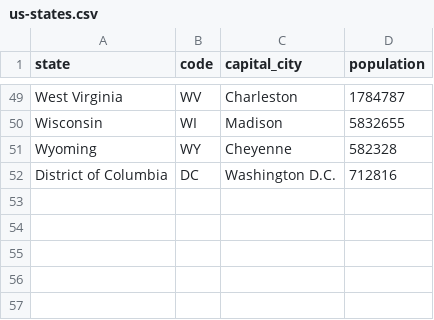
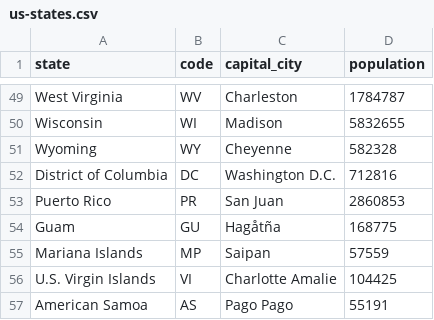
Before and after one commit to tonyadastra/panelixir, a CSV file: data/us-states.csv, drawn as a sheet; only a part is shown, gaps mark what is left out; the diff names each change by its address in the sheet, - before the commit and + after, or states it on an @@ line.

Commit message:
+ January 7 - New: Map - Fetch US distribution data from database(AWS Lambda AutoUpdate Database every hour), DC individual block, Tooltip position

```diff
--- a/data/us-states.csv
+++ b/data/us-states.csv
+row 53: Puerto Rico | PR | San Juan | 2860853
+row 54: Guam | GU | Hagåtña | 168775
+row 55: Mariana Islands | MP | Saipan | 57559
+row 56: U.S. Virgin Islands | VI | Charlotte Amalie | 104425
+row 57: American Samoa | AS | Pago Pago | 55191
```
Also changed, not shown: 5 other files.
